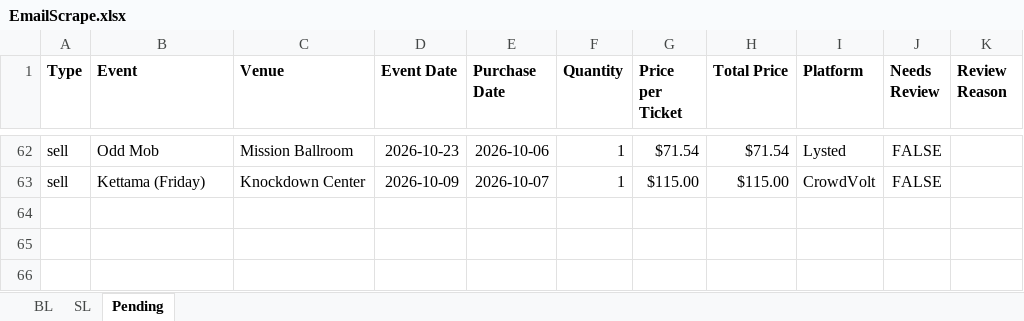
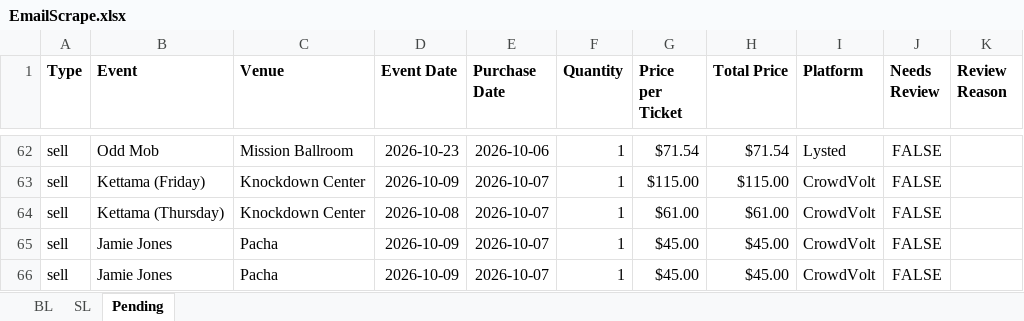
Before and after one commit to Cadennzzz/ticket-email-ingestion, an Excel workbook: EmailScrape.xlsx, sheet Pending, drawn as a sheet; only a part is shown, gaps mark what is left out; values as stored, in another font and other column widths than the file's, no borders; the diff names each change by its address in the sheet, - before the commit and + after, or states it on an @@ line.

```diff
--- a/EmailScrape.xlsx (sheet Pending)
+++ b/EmailScrape.xlsx (sheet Pending)
+row 64: sell | Kettama (Thursday) | Knockdown Center | 2026-10-08 | 2026-10-07 | 1 | $61.00 | $61.00 | CrowdVolt | FALSE
+row 65: sell | Jamie Jones | Pacha | 2026-10-09 | 2026-10-07 | 1 | $45.00 | $45.00 | CrowdVolt | FALSE
+row 66: sell | Jamie Jones | Pacha | 2026-10-09 | 2026-10-07 | 1 | $45.00 | $45.00 | CrowdVolt | FALSE
```
Also changed, not shown: 1 other file.
